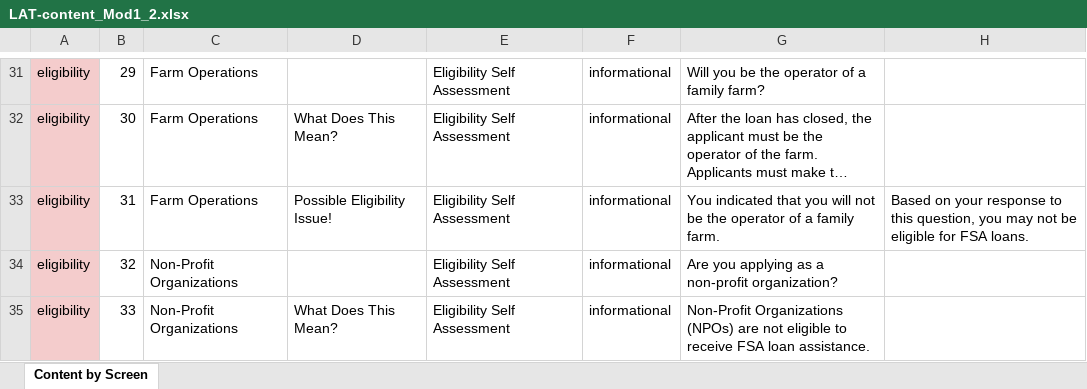
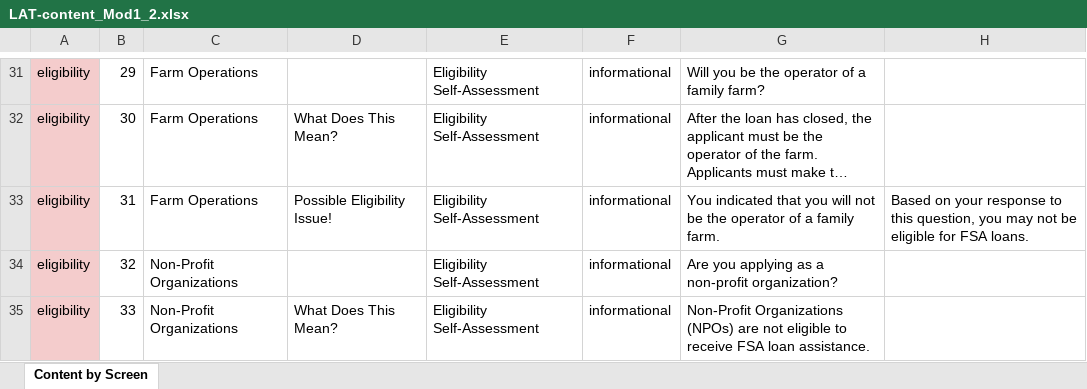
Before and after one commit to 18F/usda-loan-assitant-walkthrough, an Excel workbook: make_lrt_json/LAT-content_Mod1_2.xlsx, sheet Content by Screen, drawn as a sheet; only a part is shown, gaps mark what is left out; long unchanged cells end in …; values as stored, in another font and other column widths than the file's, no borders; charts and pictures not drawn; the diff covers the shown part only; the diff names each change by its address in the sheet, - before the commit and + after, or states it on an @@ line.

```diff
--- a/make_lrt_json/LAT-content_Mod1_2.xlsx (sheet Content by Screen)
+++ b/make_lrt_json/LAT-content_Mod1_2.xlsx (sheet Content by Screen)
-E31:E35: Eligibility Self Assessment
+E31:E35: Eligibility Self-Assessment
```
Also changed, not shown: 62 edited cells elsewhere in this sheet, charts or pictures, 3 other files.
